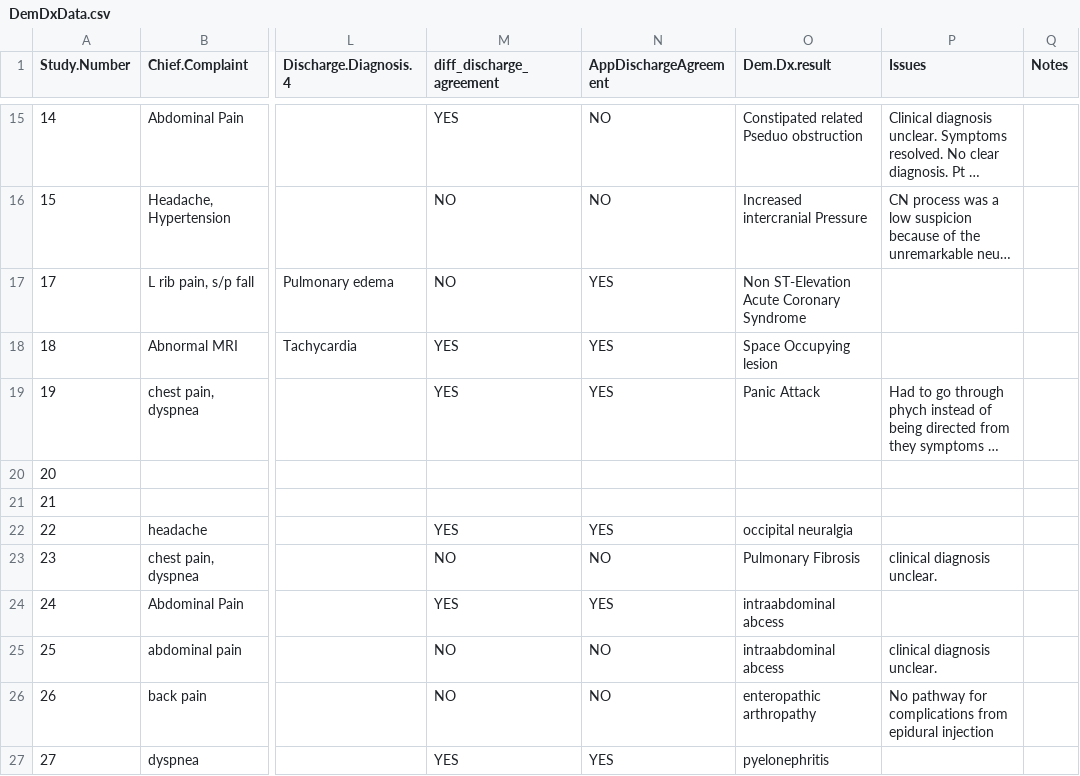
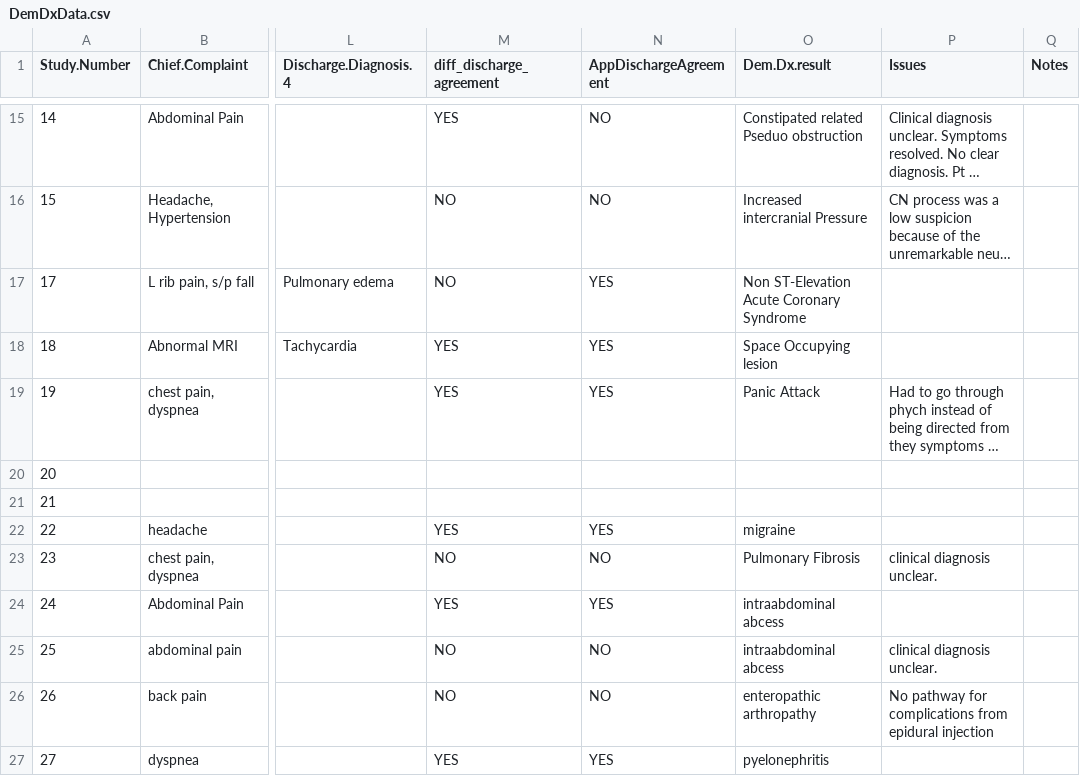
Before and after one commit to CianMurphy/DemDxPaper, a CSV file: DemDxData.csv, drawn as a sheet; only a part is shown, gaps mark what is left out; long unchanged cells end in …; the diff names each change by its address in the sheet, - before the commit and + after, or states it on an @@ line.

Commit message:
Update DemDxData.csv

```diff
--- a/DemDxData.csv
+++ b/DemDxData.csv
-O22 (Dem.Dx.result): occipital neuralgia
+O22 (Dem.Dx.result): migraine
```
